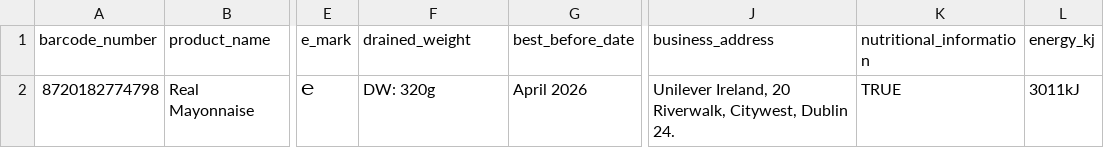
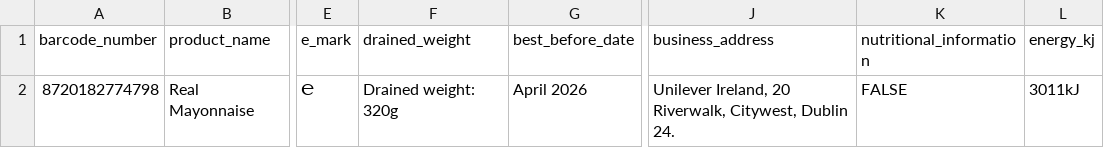
Before and after one commit to gitsetu/project, a CSV file: python/product.csv, drawn as a sheet; only a part is shown, gaps mark what is left out; the diff names each change by its address in the sheet, - before the commit and + after, or states it on an @@ line.

Commit message:
if nutritional_information FALSE do not display the table

```diff
--- a/python/product.csv
+++ b/python/product.csv
-F2 (drained_weight): DW: 320g
+F2 (drained_weight): Drained weight: 320g
-K2 (nutritional_information): TRUE
+K2 (nutritional_information): FALSE
```
Also changed, not shown: 4 other files.
